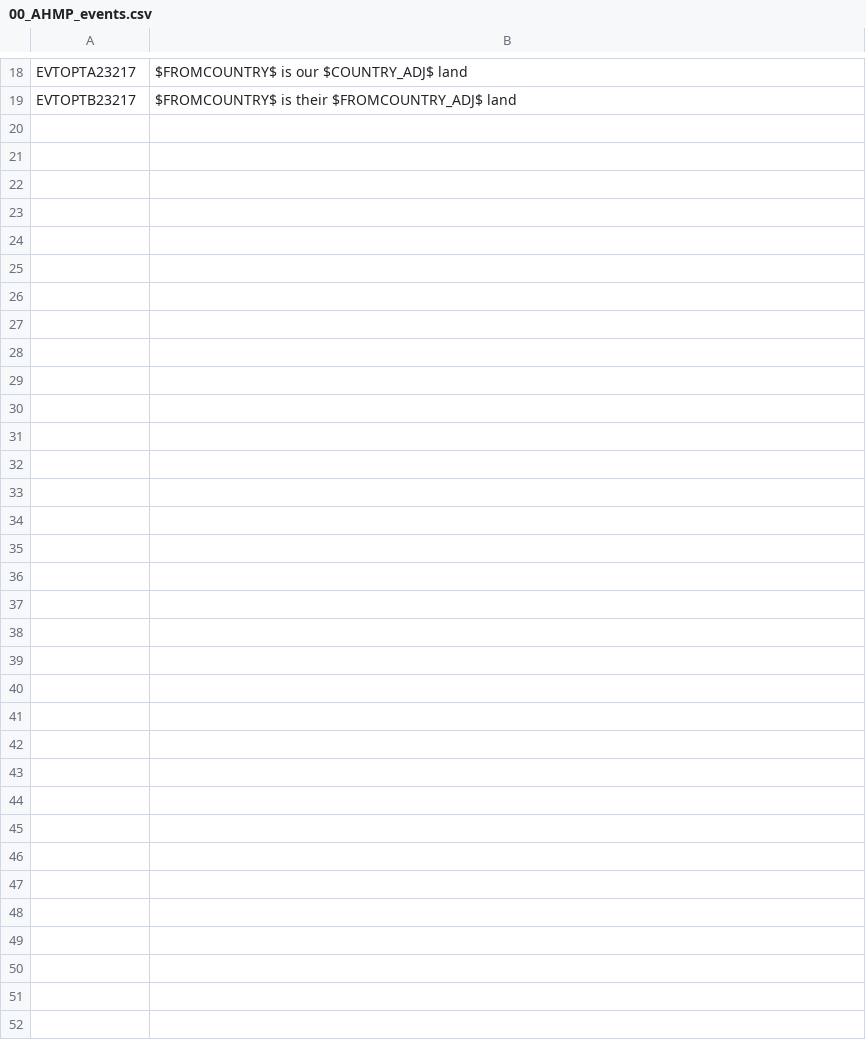
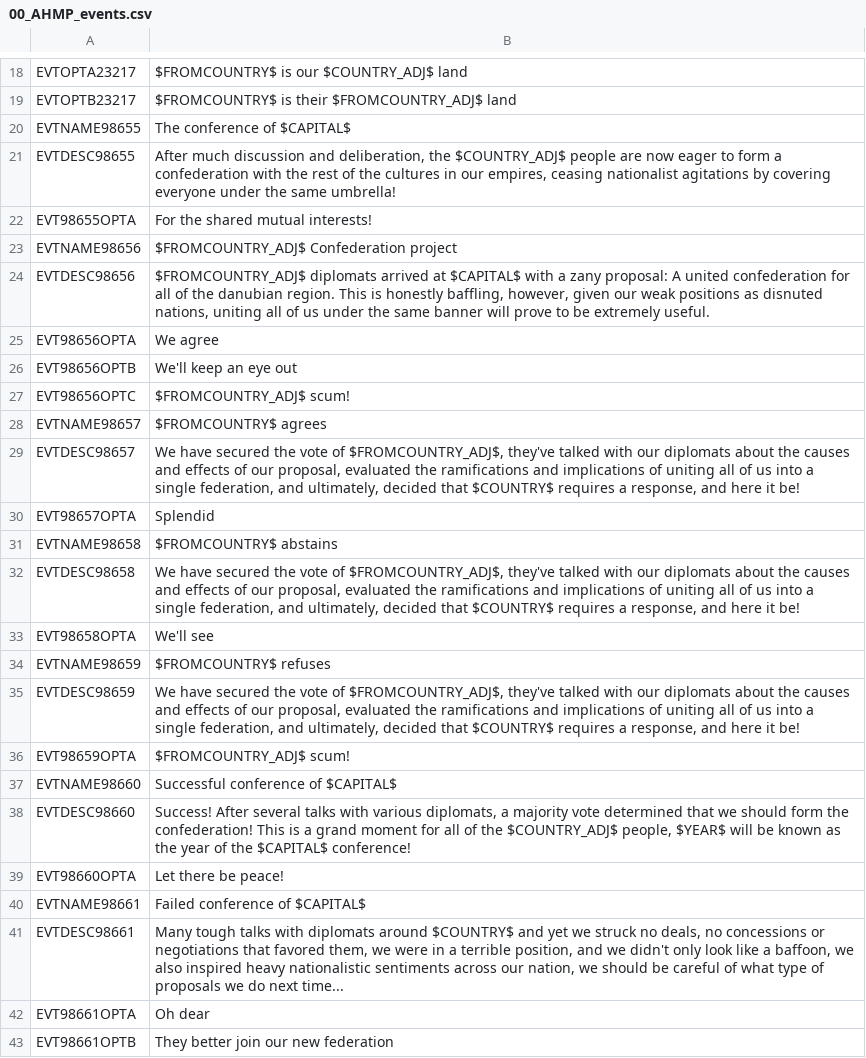
Before and after one commit to Nivaturimika/AHMP, a CSV file: AHPM_MP/localisation/00_AHMP_events.csv, drawn as a sheet; only a part is shown, gaps mark what is left out; the diff names each change by its address in the sheet, - before the commit and + after, or states it on an @@ line.

```diff
--- a/AHPM_MP/localisation/00_AHMP_events.csv
+++ b/AHPM_MP/localisation/00_AHMP_events.csv
+row 20: EVTNAME98655 | The conference of $CAPITAL$
+row 21: EVTDESC98655 | After much discussion and deliberation, the $COUNTRY_ADJ$ people are now eager to form a confederation with the rest of the cultures in our empires, ceasing nationalist agitations by covering everyone under the same umbrella!
+row 22: EVT98655OPTA | For the shared mutual interests!
+row 23: EVTNAME98656 | $FROMCOUNTRY_ADJ$ Confederation project
+row 24: EVTDESC98656 | $FROMCOUNTRY_ADJ$ diplomats arrived at $CAPITAL$ with a zany proposal: A united confederation for all of the danubian region. This is honestly baffling, however, given our weak positions as disnuted nations, uniting all of us under the same banner will prove to be extremely useful.
+row 25: EVT98656OPTA | We agree
+row 26: EVT98656OPTB | We'll keep an eye out
+row 27: EVT98656OPTC | $FROMCOUNTRY_ADJ$ scum!
+row 28: EVTNAME98657 | $FROMCOUNTRY$ agrees
+row 29: EVTDESC98657 | We have secured the vote of $FROMCOUNTRY_ADJ$, they've talked with our diplomats about the causes and effects of our proposal, evaluated the ramifications and implications of uniting all of us into a single federation, and ultimately, decided that $COUNTRY$ requires a response, and here it be!
+row 30: EVT98657OPTA | Splendid
+row 31: EVTNAME98658 | $FROMCOUNTRY$ abstains
+row 32: EVTDESC98658 | We have secured the vote of $FROMCOUNTRY_ADJ$, they've talked with our diplomats about the causes and effects of our proposal, evaluated the ramifications and implications of uniting all of us into a single federation, and ultimately, decided that $COUNTRY$ requires a response, and here it be!
+row 33: EVT98658OPTA | We'll see
+row 34: EVTNAME98659 | $FROMCOUNTRY$ refuses
+row 35: EVTDESC98659 | We have secured the vote of $FROMCOUNTRY_ADJ$, they've talked with our diplomats about the causes and effects of our proposal, evaluated the ramifications and implications of uniting all of us into a single federation, and ultimately, decided that $COUNTRY$ requires a response, and here it be!
+row 36: EVT98659OPTA | $FROMCOUNTRY_ADJ$ scum!
+row 37: EVTNAME98660 | Successful conference of $CAPITAL$
+row 38: EVTDESC98660 | Success! After several talks with various diplomats, a majority vote determined that we should form the confederation! This is a grand moment for all of the $COUNTRY_ADJ$ people, $YEAR$ will be known as the year of the $CAPITAL$ conference!
+row 39: EVT98660OPTA | Let there be peace!
+row 40: EVTNAME98661 | Failed conference of $CAPITAL$
+row 41: EVTDESC98661 | Many tough talks with diplomats around $COUNTRY$ and yet we struck no deals, no concessions or negotiations that favored them, we were in a terrible position, and we didn't only look like a baffoon, we also inspired heavy nationalistic sentiments across our nation, we should be careful of what type of proposals we do next time...
+row 42: EVT98661OPTA | Oh dear
+row 43: EVT98661OPTB | They better join our new federation
```
Also changed, not shown: AHPM_MP/localisation/00_HPM_events.csv, 9 other files.
